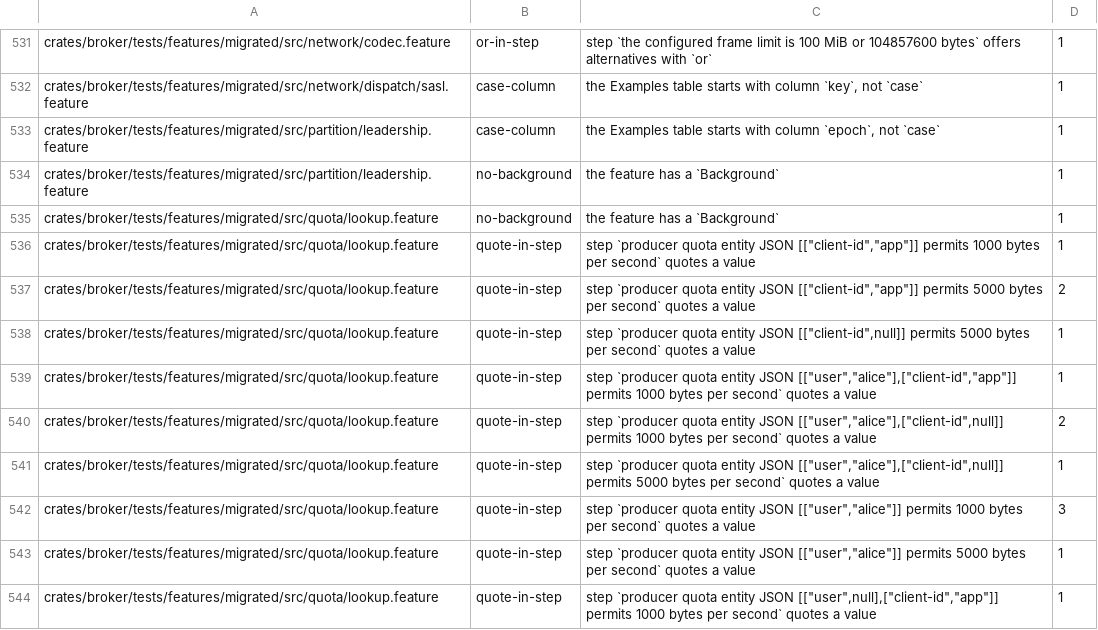
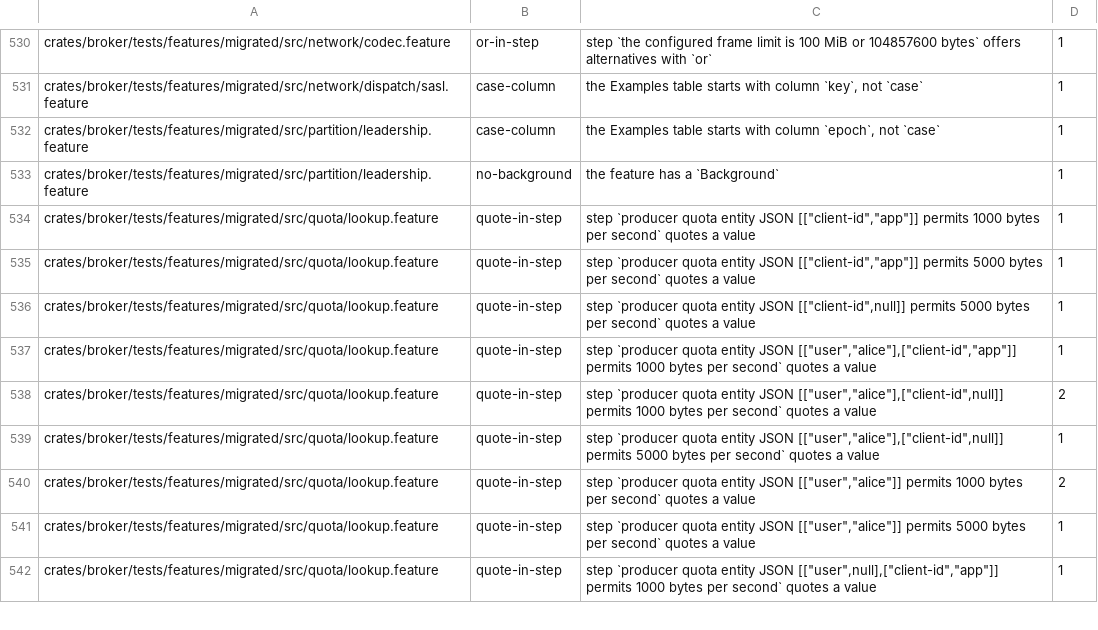
Before and after one commit to Illtrapx/krabka-broker, a TSV file: crates/bdd-cli/gherkin-baseline.tsv, drawn as a sheet; only a part is shown, gaps mark what is left out; the diff covers the shown part only.

```diff
--- a/crates/bdd-cli/gherkin-baseline.tsv
+++ b/crates/bdd-cli/gherkin-baseline.tsv
@@ -534,5 +533,4 @@ crates/broker/tests/features/migrated/src/partition/leadership.feature	case-colu
 crates/broker/tests/features/migrated/src/partition/leadership.feature	no-background	the feature has a `Background`	1
-crates/broker/tests/features/migrated/src/quota/lookup.feature	no-background	the feature has a `Background`	1
 crates/broker/tests/features/migrated/src/quota/lookup.feature	quote-in-step	step `producer quota entity JSON [["client-id","app"]] permits 1000 bytes per second` quotes a value	1
-crates/broker/tests/features/migrated/src/quota/lookup.feature	quote-in-step	step `producer quota entity JSON [["client-id","app"]] permits 5000 bytes per second` quotes a value	2
+crates/broker/tests/features/migrated/src/quota/lookup.feature	quote-in-step	step `producer quota entity JSON [["client-id","app"]] permits 5000 bytes per second` quotes a value	1
 crates/broker/tests/features/migrated/src/quota/lookup.feature	quote-in-step	step `producer quota entity JSON [["client-id",null]] permits 5000 bytes per second` quotes a value	1
@@ -541,3 +539,3 @@ crates/broker/tests/features/migrated/src/quota/lookup.feature	quote-in-step	ste
 crates/broker/tests/features/migrated/src/quota/lookup.feature	quote-in-step	step `producer quota entity JSON [["user","alice"],["client-id",null]] permits 5000 bytes per second` quotes a value	1
-crates/broker/tests/features/migrated/src/quota/lookup.feature	quote-in-step	step `producer quota entity JSON [["user","alice"]] permits 1000 bytes per second` quotes a value	3
+crates/broker/tests/features/migrated/src/quota/lookup.feature	quote-in-step	step `producer quota entity JSON [["user","alice"]] permits 1000 bytes per second` quotes a value	2
 crates/broker/tests/features/migrated/src/quota/lookup.feature	quote-in-step	step `producer quota entity JSON [["user","alice"]] permits 5000 bytes per second` quotes a value	1
```
Also changed, not shown: 5 removed rows and 3 edited cells elsewhere in this file.
